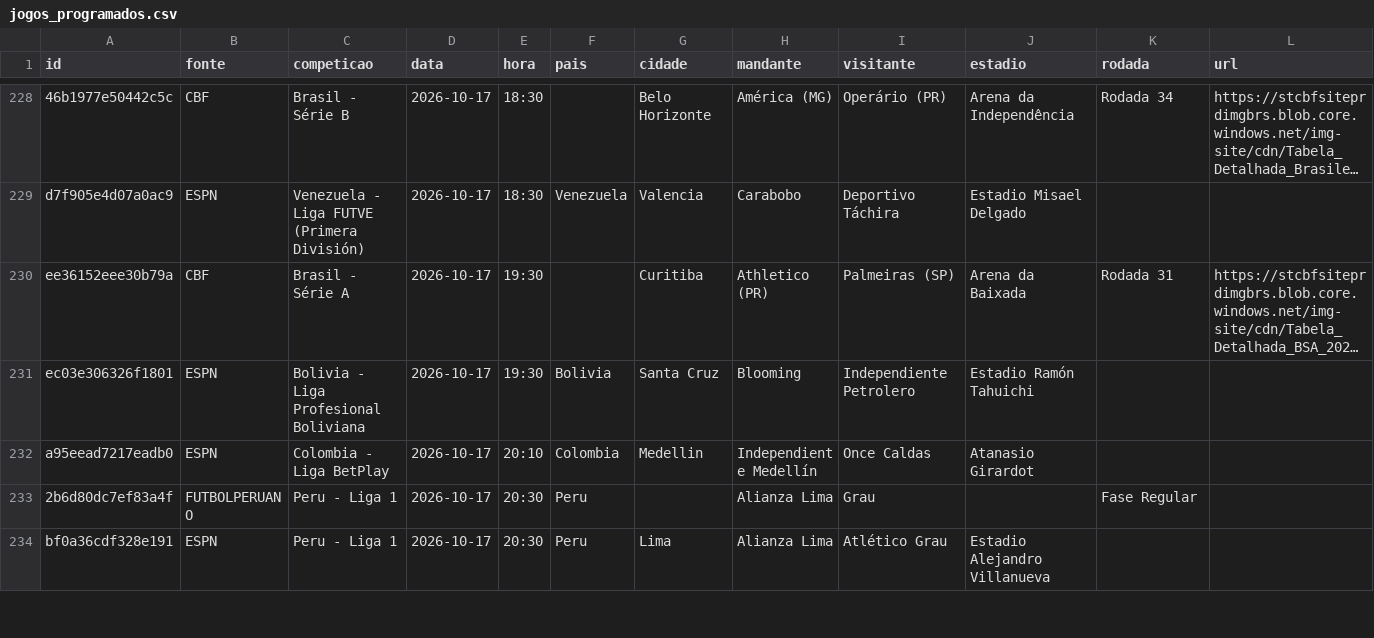
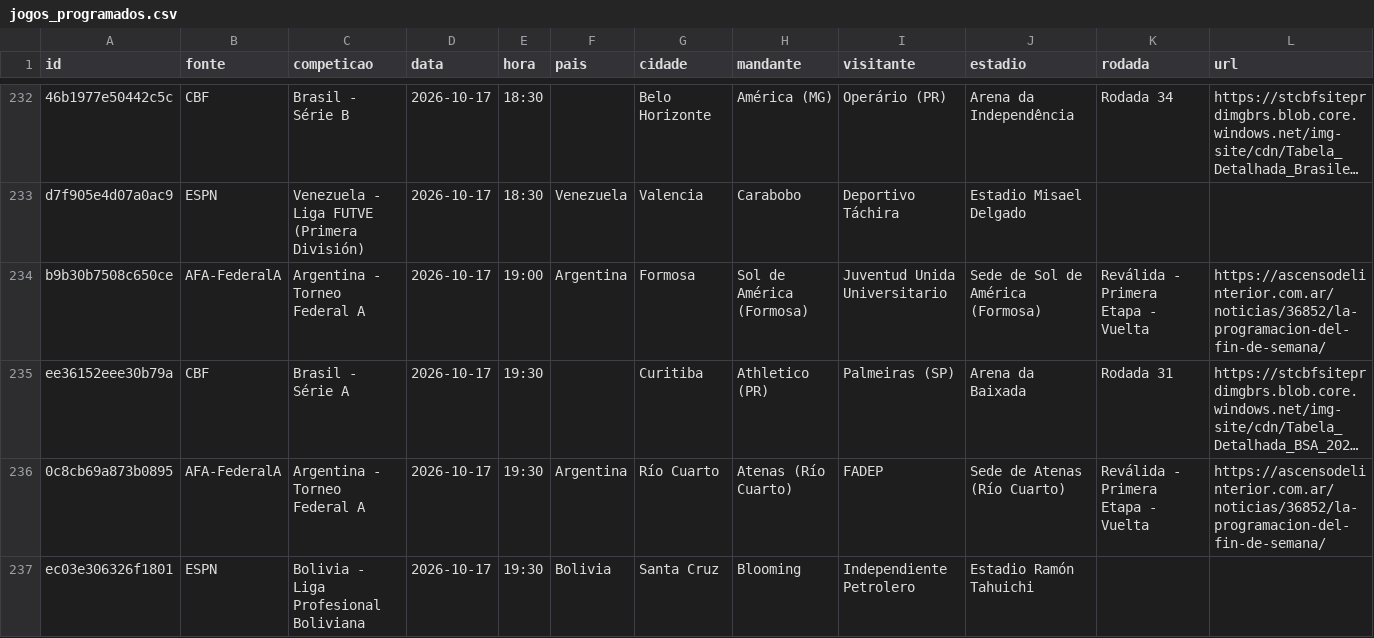
Before and after one commit to guigalhano/jogos-chile-scraper, a CSV file: data/jogos_programados.csv, drawn as a sheet; only a part is shown, gaps mark what is left out; the shorter side is filled out with more unchanged rows; long unchanged cells end in …; rows hold the shown columns only; the diff covers the shown part only; the diff names each change by its address in the sheet, - before the commit and + after, or states it on an @@ line.

```diff
--- a/data/jogos_programados.csv
+++ b/data/jogos_programados.csv
+row 234: b9b30b7508c650ce | AFA-FederalA | Argentina - Torneo Federal A | 2026-10-17 | 19:00 | Argentina | Formosa | Sol de América (Formosa) | Juventud Unida Universitario | Sede de Sol de América (Formosa) | Reválida - Primera Etapa - Vuelta | https://ascensodelinterior.com.ar/noticias/36852/la-programacion-del-fin-de-semana/
+row 236: 0c8cb69a873b0895 | AFA-FederalA | Argentina - Torneo Federal A | 2026-10-17 | 19:30 | Argentina | Río Cuarto | Atenas (Río Cuarto) | FADEP | Sede de Atenas (Río Cuarto) | Reválida - Primera Etapa - Vuelta | https://ascensodelinterior.com.ar/noticias/36852/la-programacion-del-fin-de-semana/
```
Also changed, not shown: 5 added rows and 21 edited cells elsewhere in this file, 3 other files.
